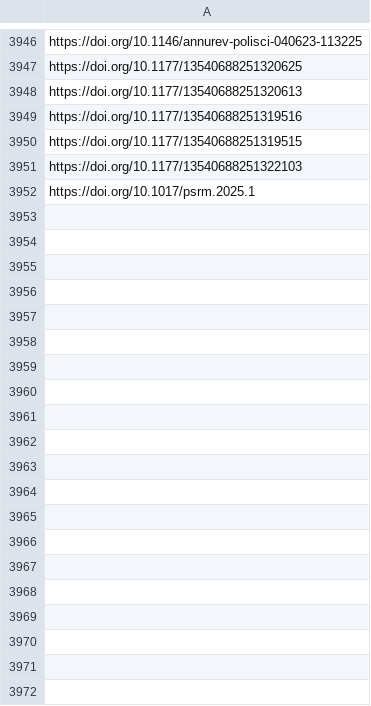
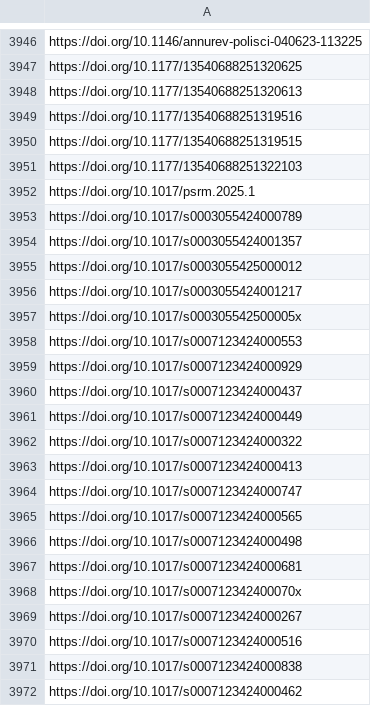
Before and after one commit to jacob-long/picnic, a CSV file: memory/politics_urls.csv, drawn as a sheet; only a part is shown, gaps mark what is left out; the diff covers the shown part only.

```diff
--- a/memory/politics_urls.csv
+++ b/memory/politics_urls.csv
@@ -3952 +3952,21 @@ https://doi.org/10.1177/13540688251322103
 https://doi.org/10.1017/psrm.2025.1
+https://doi.org/10.1017/s0003055424000789
+https://doi.org/10.1017/s0003055424001357
+https://doi.org/10.1017/s0003055425000012
+https://doi.org/10.1017/s0003055424001217
+https://doi.org/10.1017/s000305542500005x
+https://doi.org/10.1017/s0007123424000553
+https://doi.org/10.1017/s0007123424000929
+https://doi.org/10.1017/s0007123424000437
+https://doi.org/10.1017/s0007123424000449
+https://doi.org/10.1017/s0007123424000322
+https://doi.org/10.1017/s0007123424000413
+https://doi.org/10.1017/s0007123424000747
+https://doi.org/10.1017/s0007123424000565
+https://doi.org/10.1017/s0007123424000498
+https://doi.org/10.1017/s0007123424000681
+https://doi.org/10.1017/s000712342400070x
+https://doi.org/10.1017/s0007123424000267
+https://doi.org/10.1017/s0007123424000516
+https://doi.org/10.1017/s0007123424000838
+https://doi.org/10.1017/s0007123424000462
```
Also changed, not shown: 28 added rows elsewhere in this file, memory/communication_urls.csv, memory/po_urls.csv, 11 other files.
